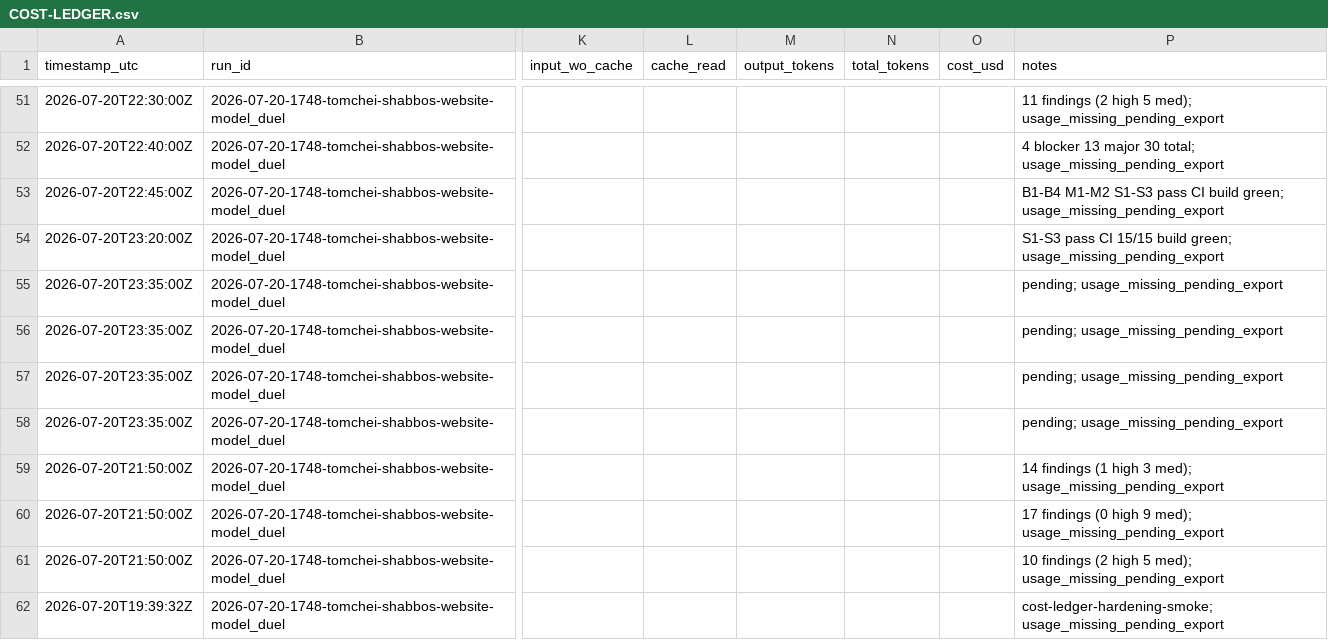
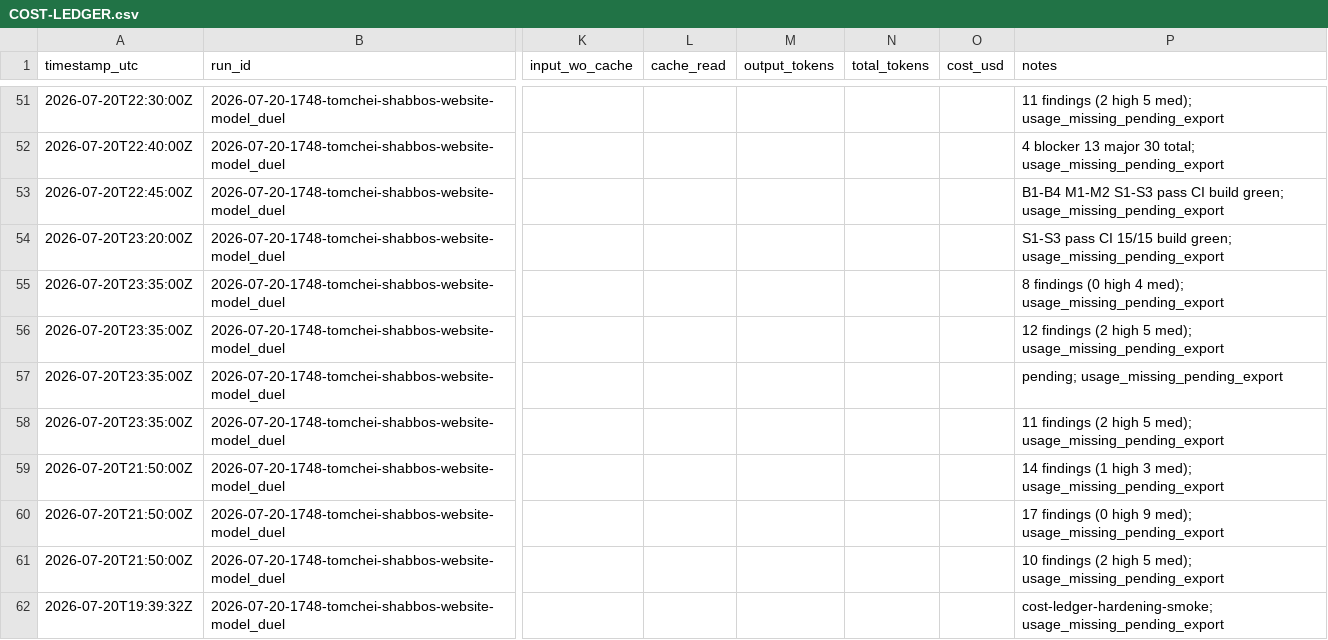
Before and after one commit to mennyg19-cmyk/master-model-duel, a CSV file: runs/2026-07-20-1748-tomchei-shabbos-website-model_duel/results/COST-LEDGER.csv, drawn as a sheet; only a part is shown, gaps mark what is left out; the diff names each change by its address in the sheet, - before the commit and + after, or states it on an @@ line.

```diff
--- a/runs/2026-07-20-1748-tomchei-shabbos-website-model_duel/results/COST-LEDGER.csv
+++ b/runs/2026-07-20-1748-tomchei-shabbos-website-model_duel/results/COST-LEDGER.csv
-P55 (notes): pending; usage_missing_pending_export
+P55 (notes): 8 findings (0 high 4 med); usage_missing_pending_export
-P56 (notes): pending; usage_missing_pending_export
+P56 (notes): 12 findings (2 high 5 med); usage_missing_pending_export
-P58 (notes): pending; usage_missing_pending_export
+P58 (notes): 11 findings (2 high 5 med); usage_missing_pending_export
```
Also changed, not shown: 4 other files.
